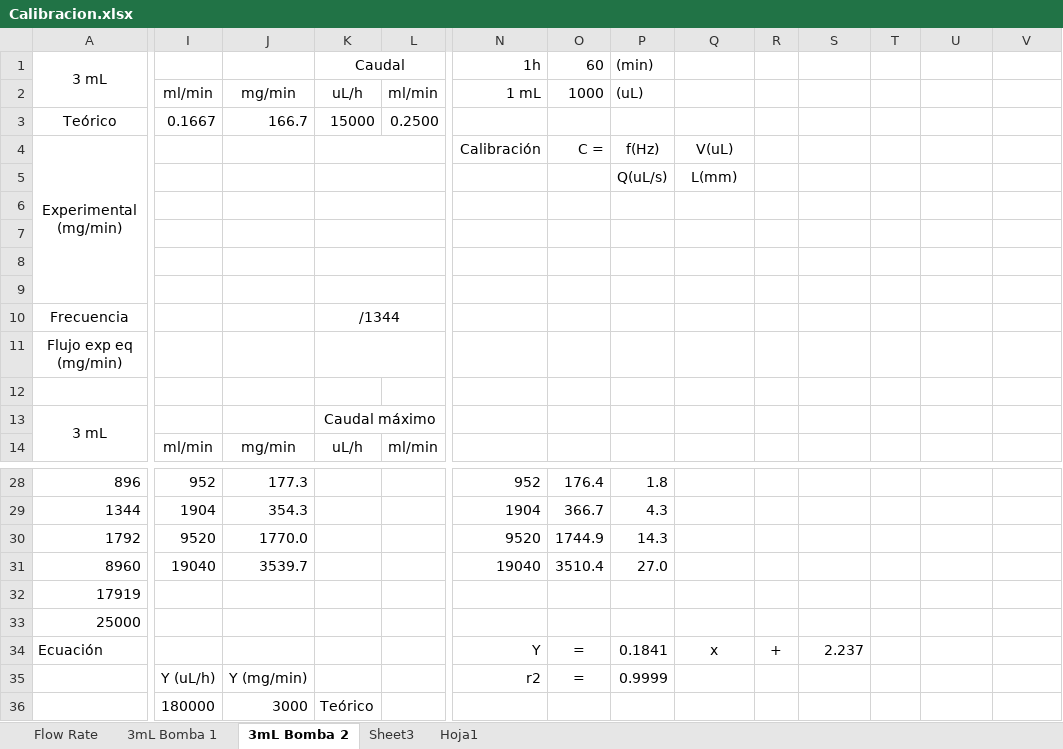
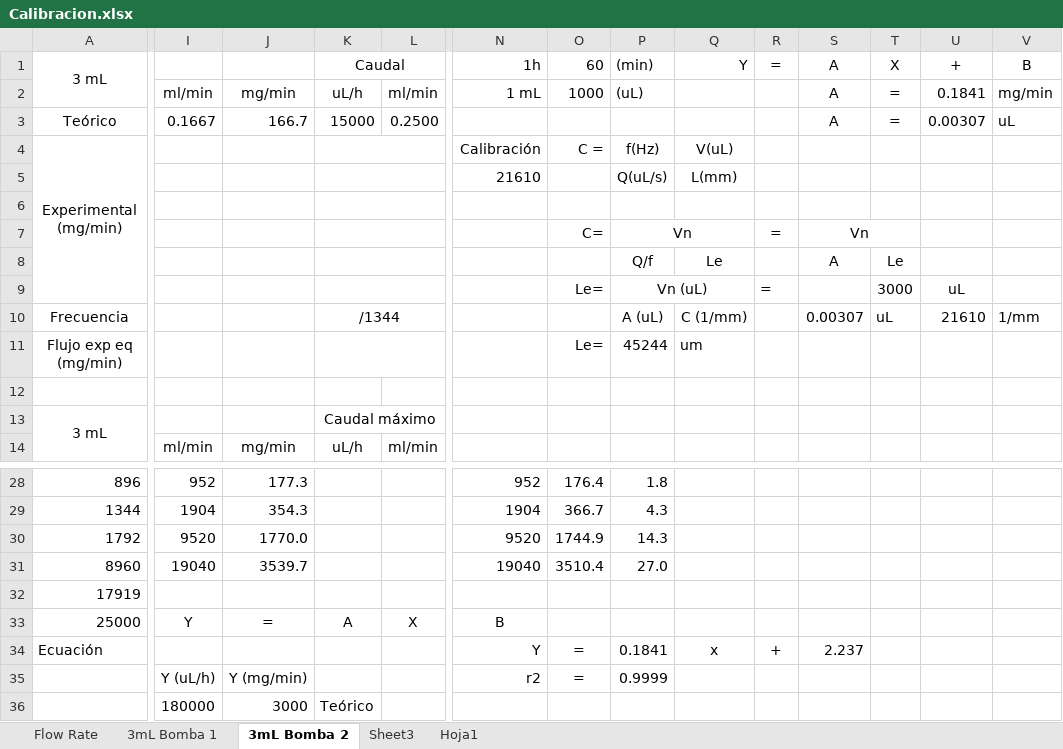
Before and after one commit to faberquisque/syringe-pump, an Excel workbook: Calibracion.xlsx, sheet 3mL Bomba 2, drawn as a sheet; only a part is shown, gaps mark what is left out; values as stored, in another font and other column widths than the file's, no borders; charts and pictures not drawn; removed rows and columns are numbered as before the commit, all else as after; rows hold the shown columns only; the diff covers the shown part only; the diff names each change by its address in the sheet, - before the commit and + after, or states it on an @@ line.

Commit message:
Le s. pump 2

```diff
--- a/Calibracion.xlsx (sheet 3mL Bomba 2)
+++ b/Calibracion.xlsx (sheet 3mL Bomba 2)
-Q1: (empty)
+Q1: Y
-R1: (empty)
+R1: =
-S1:S3: (empty)
+S1:S3: A
-T1: (empty)
+T1: X
-U1: (empty)
+U1: +
-V1: (empty)
+V1: B
-T2:T3: (empty)
+T2:T3: =
-U2: (empty)
+U2: 0.1841
-V2: (empty)
+V2: mg/min
-U3: (empty)
+U3: 0.00307
-V3: (empty)
+V3: uL
-N5: (empty)
+N5: 21610
-row 7: (empty)
-row 8: (empty)
-row 9: (empty)
+row 7:  |  |  |  |  |  | C= | Vn |  | = | Vn
+row 8:  |  |  |  |  |  |  | Q/f | Le |  | A | Le
+row 9:  |  |  |  |  |  | Le= | Vn (uL) |  | = |  | 3000 | uL
-P10: (empty)
+P10: A (uL)
-Q10: (empty)
+Q10: C (1/mm)
-S10: (empty)
+S10: 0.00307
-T10: (empty)
+T10: uL
-U10: (empty)
+U10: 21610
-V10: (empty)
+V10: 1/mm
-O11: (empty)
+O11: Le=
-P11: (empty)
+P11: 45244
-Q11: (empty)
+Q11: um
-I33: (empty)
+I33: Y
-J33: (empty)
+J33: =
-K33: (empty)
+K33: A
-L33: (empty)
+L33: X
-N33: (empty)
+N33: B
```
Also changed, not shown: 1 edited cell elsewhere in this sheet, charts or pictures.
